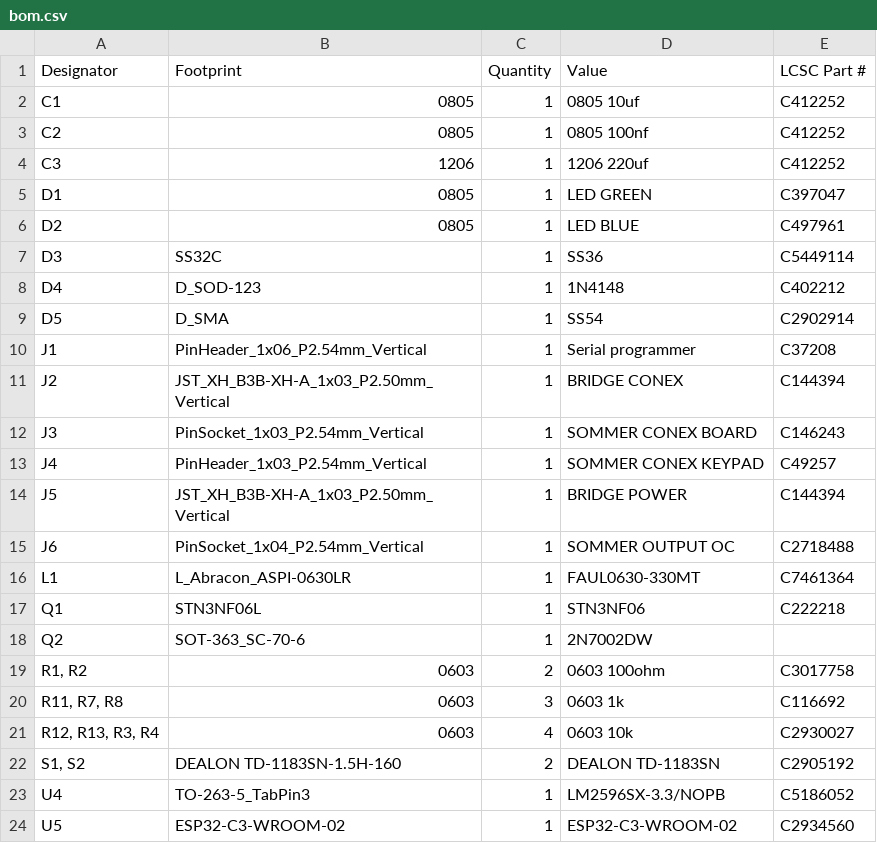
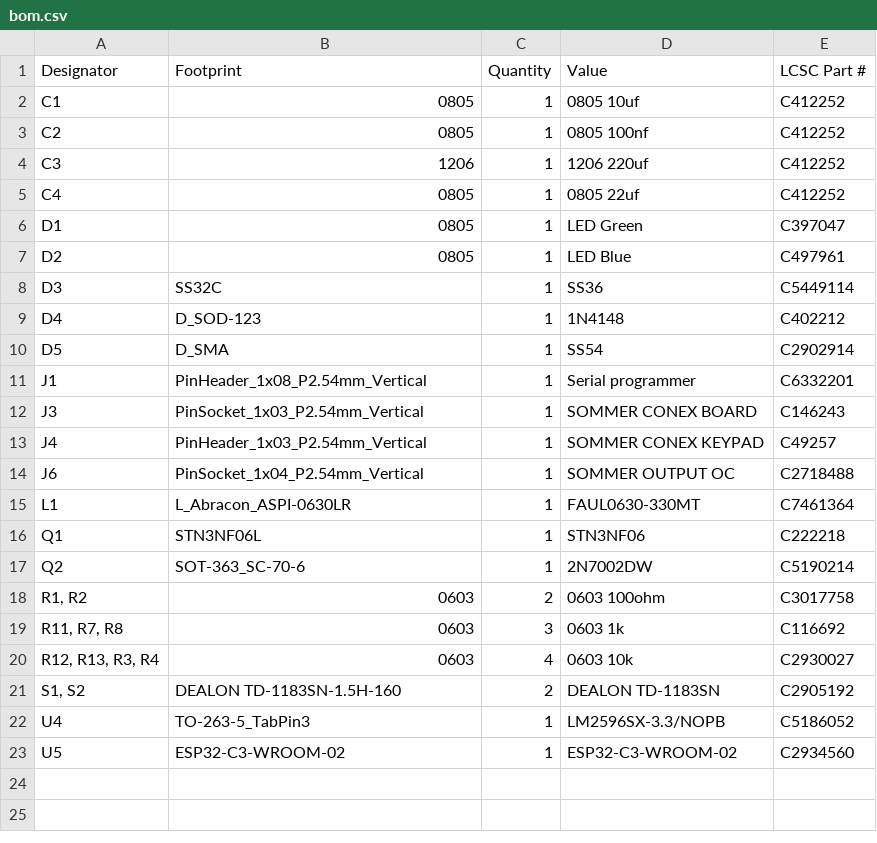
Before and after one commit to exico91/SommerESP, a CSV file: Kicad/project/production/bom.csv, drawn as a sheet; removed rows and columns are numbered as before the commit, all else as after; the diff names each change by its address in the sheet, - before the commit and + after, or states it on an @@ line.

```diff
--- a/Kicad/project/production/bom.csv
+++ b/Kicad/project/production/bom.csv
+row 5: C4 | 0805 | 1 | 0805 22uf | C412252
-D6 (Value): LED GREEN
+D6 (Value): LED Green
-D7 (Value): LED BLUE
+D7 (Value): LED Blue
-B11 (Footprint): PinHeader_1x06_P2.54mm_Vertical
+B11 (Footprint): PinHeader_1x08_P2.54mm_Vertical
-E11 (LCSC Part #): C37208
+E11 (LCSC Part #): C6332201
-row 11: J2 | JST_XH_B3B-XH-A_1x03_P2.50mm_Vertical | 1 | BRIDGE CONEX | C144394
-row 14: J5 | JST_XH_B3B-XH-A_1x03_P2.50mm_Vertical | 1 | BRIDGE POWER | C144394
-E17 (LCSC Part #): (empty)
+E17 (LCSC Part #): C5190214
```
Also changed, not shown: Kicad/project/production/positions.csv, 45 other files.
